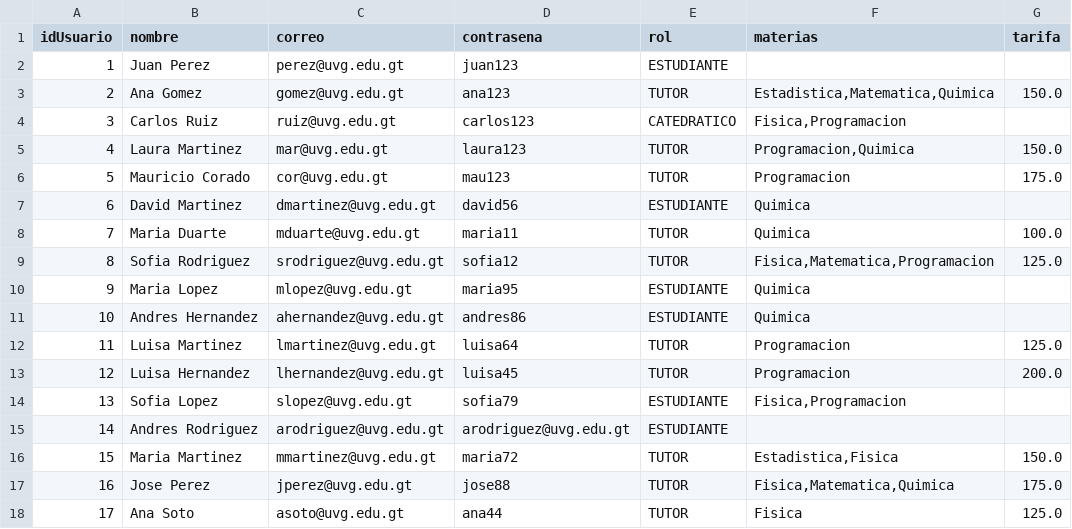
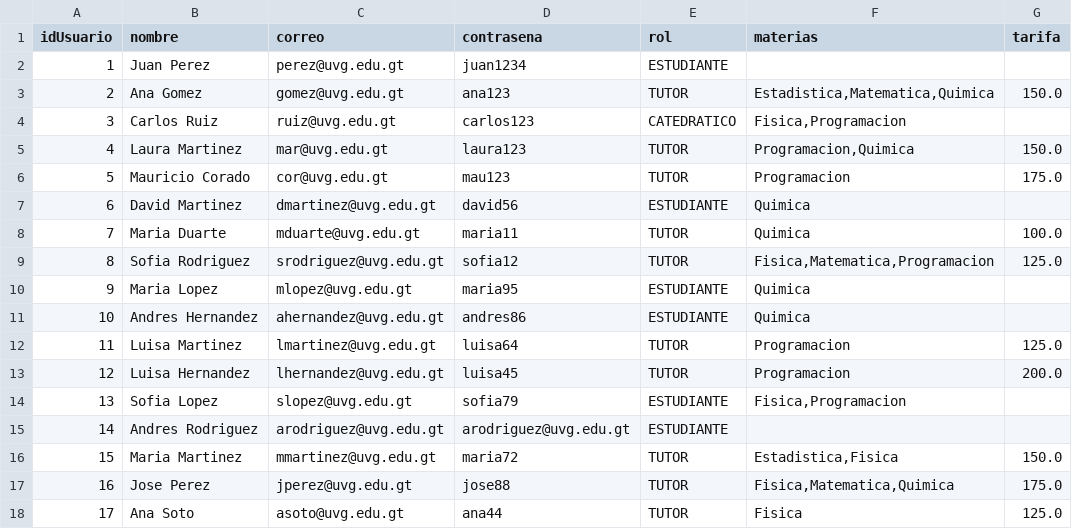
Before and after one commit to Pin25063/Proyecto-POO, a CSV file: src/main/resources/data/usuarios.csv, drawn as a sheet.

```diff
--- a/src/main/resources/data/usuarios.csv
+++ b/src/main/resources/data/usuarios.csv
@@ -1,3 +1,3 @@
 idUsuario;nombre;correo;contrasena;rol;materias;tarifa
-1;Juan Perez;perez@uvg.edu.gt;juan123;ESTUDIANTE
+1;Juan Perez;perez@uvg.edu.gt;juan1234;ESTUDIANTE;;
 2;Ana Gomez;gomez@uvg.edu.gt;ana123;TUTOR;Estadistica,Matematica,Quimica;150.0
```
Also changed, not shown: 2 other files.
